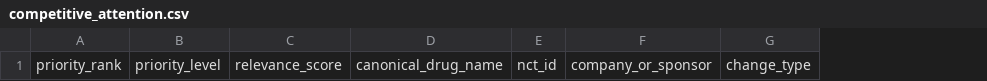
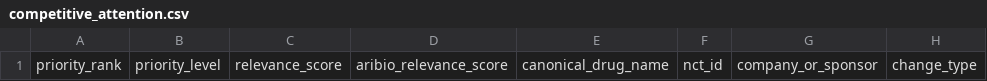
Before and after one commit to juniparkk/AriBio-Clinical-Trial-Pipeline, a CSV file: outputs/competitive_attention.csv, drawn as a sheet; only a part is shown; the diff names each change by its address in the sheet, - before the commit and + after, or states it on an @@ line.

```diff
--- a/outputs/competitive_attention.csv
+++ b/outputs/competitive_attention.csv
+column D, row 1: aribio_relevance_score
```
Also changed, not shown: 5 other files.
